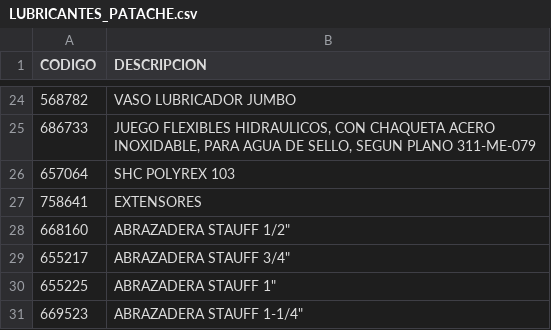
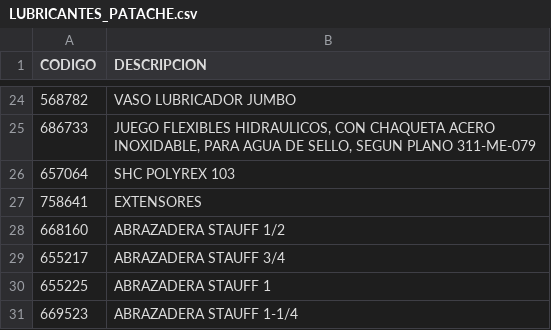
Before and after one commit to darkglow16-ship-it/innomotics-app, a CSV file: LUBRICANTES_PATACHE.csv, drawn as a sheet; only a part is shown, gaps mark what is left out.

Commit message:
Update LUBRICANTES_PATACHE.csv

```diff
--- a/LUBRICANTES_PATACHE.csv
+++ b/LUBRICANTES_PATACHE.csv
@@ -27,5 +27,5 @@ CODIGO,DESCRIPCION
 758641, EXTENSORES
-668160, ABRAZADERA STAUFF 1/2"
-655217, ABRAZADERA STAUFF 3/4"
-655225, ABRAZADERA STAUFF 1"
-669523, ABRAZADERA STAUFF 1-1/4"
+668160, ABRAZADERA STAUFF 1/2
+655217, ABRAZADERA STAUFF 3/4
+655225, ABRAZADERA STAUFF 1
+669523, ABRAZADERA STAUFF 1-1/4
```
